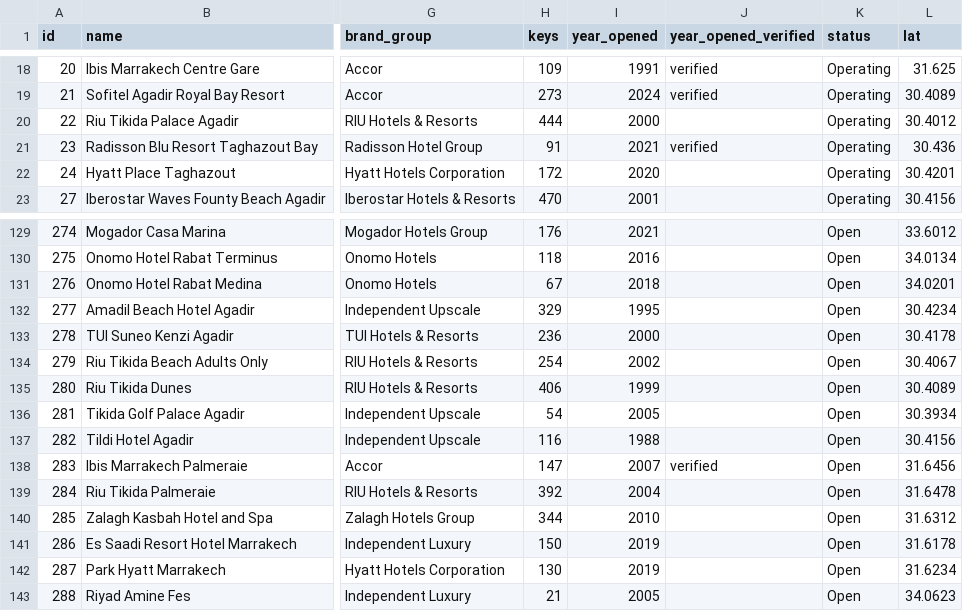
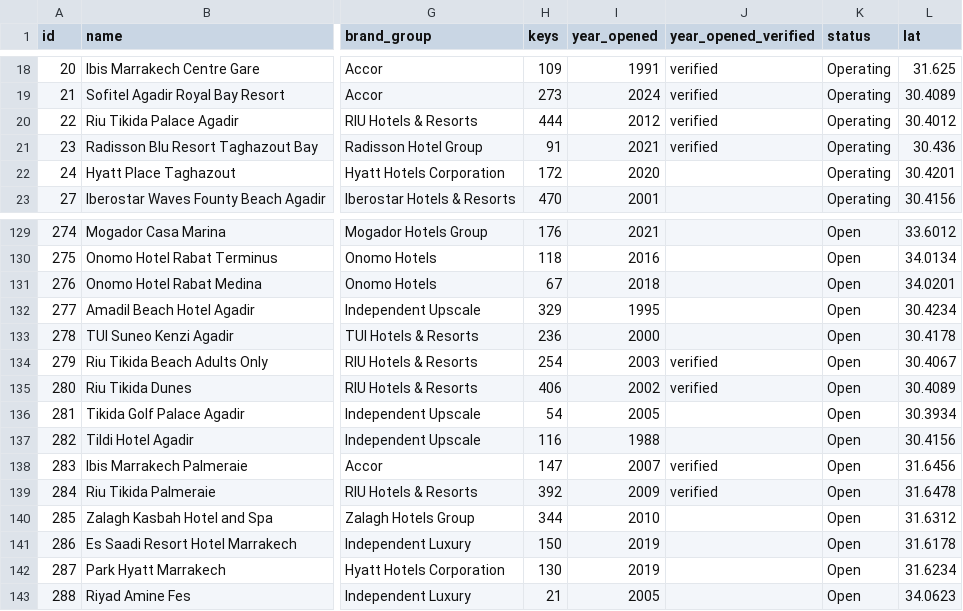
Before and after one commit to oaddahre/hospitalityiq, a CSV file: hotels.csv, drawn as a sheet; only a part is shown, gaps mark what is left out; the diff names each change by its address in the sheet, - before the commit and + after, or states it on an @@ line.

```diff
--- a/hotels.csv
+++ b/hotels.csv
-I20 (year_opened): 2000
+I20 (year_opened): 2012
-J20 (year_opened_verified): (empty)
+J20 (year_opened_verified): verified
-I134 (year_opened): 2002
+I134 (year_opened): 2003
-J134:J135 (year_opened_verified): (empty)
+J134:J135 (year_opened_verified): verified
-I135 (year_opened): 1999
+I135 (year_opened): 2002
-I139 (year_opened): 2004
+I139 (year_opened): 2009
-J139 (year_opened_verified): (empty)
+J139 (year_opened_verified): verified
```
